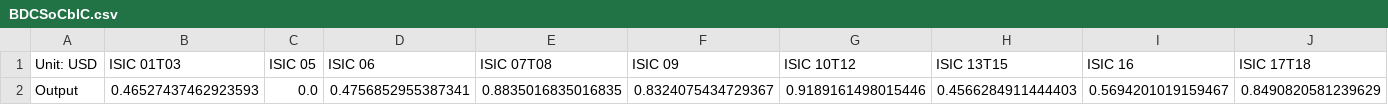
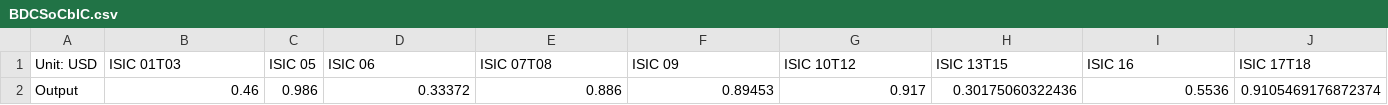
Before and after one commit to EnergyInnovation/eps-utah, a CSV file: InputData/io-model/BDCSoCaESoPbIC/BDCSoCbIC.csv, drawn as a sheet; only a part is shown; removed rows and columns are numbered as before the commit, all else as after; rows hold the shown columns only; the diff names each change by its address in the sheet, - before the commit and + after, or states it on an @@ line.

```diff
--- a/InputData/io-model/BDCSoCaESoPbIC/BDCSoCbIC.csv
+++ b/InputData/io-model/BDCSoCaESoPbIC/BDCSoCbIC.csv
-row 2: Output | 0.46527437462923593 | 0.0 | 0.4756852955387341 | 0.8835016835016835 | 0.8324075434729367 | 0.9189161498015446 | 0.4566284911444403 | 0.5694201019159467 | 0.8490820581239629
+row 2: Output | 0.46 | 0.986 | 0.33372 | 0.886 | 0.89453 | 0.917 | 0.30175060322436 | 0.5536 | 0.9105469176872374
```
Also changed, not shown: InputData/indst/BPE/BPE-CH4.csv, InputData/indst/BPE/BPE-CO2.csv, 29 other files.
